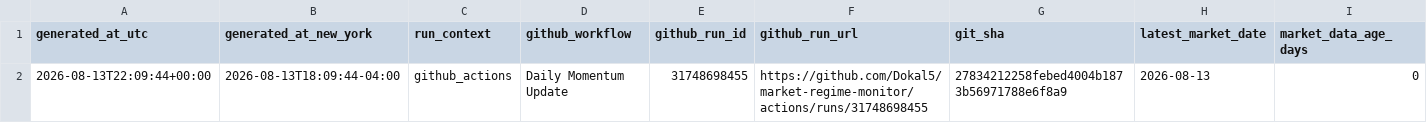
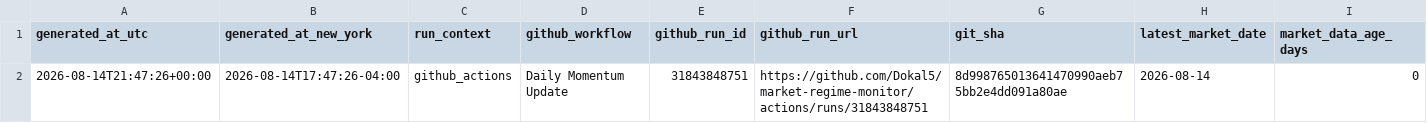
Before and after one commit to Dokal5/market-regime-monitor, a CSV file: outputs/update_health.csv, drawn as a sheet; only a part is shown; the diff names each change by its address in the sheet, - before the commit and + after, or states it on an @@ line.

```diff
--- a/outputs/update_health.csv
+++ b/outputs/update_health.csv
-A2 (generated_at_utc): 2026-08-13T22:09:44+00:00
+A2 (generated_at_utc): 2026-08-14T21:47:26+00:00
-B2 (generated_at_new_york): 2026-08-13T18:09:44-04:00
+B2 (generated_at_new_york): 2026-08-14T17:47:26-04:00
-E2 (github_run_id): 31748698455
+E2 (github_run_id): 31843848751
-F2 (github_run_url): https://github.com/Dokal5/market-regime-monitor/actions/runs/31748698455
+F2 (github_run_url): https://github.com/Dokal5/market-regime-monitor/actions/runs/31843848751
-G2 (git_sha): 27834212258febed4004b1873b56971788e6f8a9
+G2 (git_sha): 8d998765013641470990aeb75bb2e4dd091a80ae
-H2 (latest_market_date): 2026-08-13
+H2 (latest_market_date): 2026-08-14
```
Also changed, not shown: outputs/data_quality.csv, outputs/history/industry_rotation_history.csv, 5 other files.
